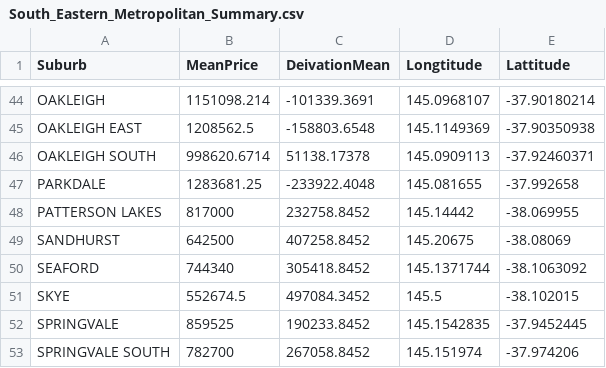
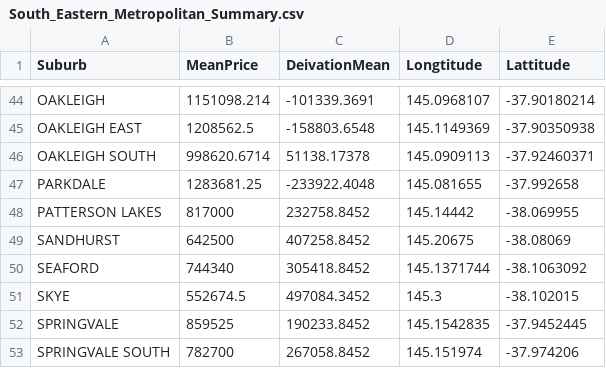
Before and after one commit to zshi0004/FIT3179, a CSV file: Assignment Data/South_Eastern_Metropolitan_Summary.csv, drawn as a sheet; only a part is shown, gaps mark what is left out.

Commit message:
Update South_Eastern_Metropolitan_Summary.csv

```diff
--- a/Assignment Data/South_Eastern_Metropolitan_Summary.csv
+++ b/Assignment Data/South_Eastern_Metropolitan_Summary.csv
@@ -50,3 +50,3 @@ SANDHURST,642500,407258.8452,145.20675,-38.08069
 SEAFORD,744340,305418.8452,145.1371744,-38.1063092
-SKYE,552674.5,497084.3452,145.5,-38.102015
+SKYE,552674.5,497084.3452,145.3,-38.102015
 SPRINGVALE,859525,190233.8452,145.1542835,-37.9452445
```
